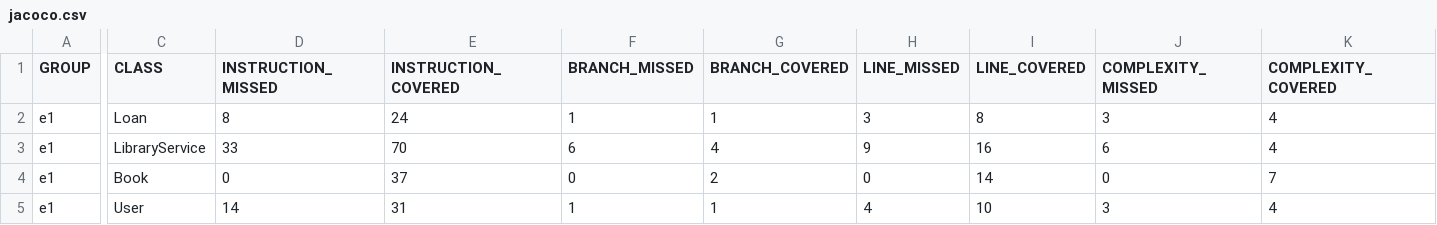
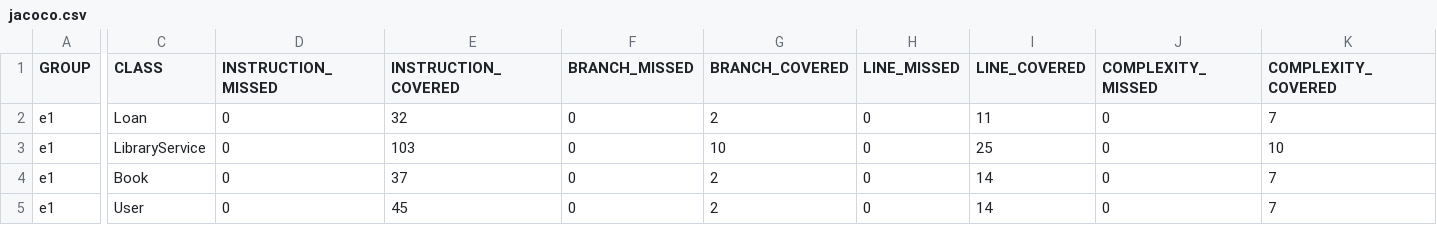
Before and after one commit to Aarondomin/CD2025DAW, a CSV file: Ud5/e4/target/site/jacoco/jacoco.csv, drawn as a sheet; only a part is shown, gaps mark what is left out; the diff covers the shown part only; the diff names each change by its address in the sheet, - before the commit and + after, or states it on an @@ line.

```diff
--- a/Ud5/e4/target/site/jacoco/jacoco.csv
+++ b/Ud5/e4/target/site/jacoco/jacoco.csv
-D2 (INSTRUCTION_MISSED): 8
+D2 (INSTRUCTION_MISSED): 0
-E2 (INSTRUCTION_COVERED): 24
+E2 (INSTRUCTION_COVERED): 32
-F2 (BRANCH_MISSED): 1
+F2 (BRANCH_MISSED): 0
-G2 (BRANCH_COVERED): 1
+G2 (BRANCH_COVERED): 2
-H2 (LINE_MISSED): 3
+H2 (LINE_MISSED): 0
-I2 (LINE_COVERED): 8
+I2 (LINE_COVERED): 11
-J2 (COMPLEXITY_MISSED): 3
+J2 (COMPLEXITY_MISSED): 0
-K2 (COMPLEXITY_COVERED): 4
+K2 (COMPLEXITY_COVERED): 7
-D3 (INSTRUCTION_MISSED): 33
+D3 (INSTRUCTION_MISSED): 0
-E3 (INSTRUCTION_COVERED): 70
+E3 (INSTRUCTION_COVERED): 103
-F3 (BRANCH_MISSED): 6
+F3 (BRANCH_MISSED): 0
-G3 (BRANCH_COVERED): 4
+G3 (BRANCH_COVERED): 10
-H3 (LINE_MISSED): 9
+H3 (LINE_MISSED): 0
-I3 (LINE_COVERED): 16
+I3 (LINE_COVERED): 25
-J3 (COMPLEXITY_MISSED): 6
+J3 (COMPLEXITY_MISSED): 0
-K3 (COMPLEXITY_COVERED): 4
+K3 (COMPLEXITY_COVERED): 10
-D5 (INSTRUCTION_MISSED): 14
+D5 (INSTRUCTION_MISSED): 0
-E5 (INSTRUCTION_COVERED): 31
+E5 (INSTRUCTION_COVERED): 45
-F5 (BRANCH_MISSED): 1
+F5 (BRANCH_MISSED): 0
-G5 (BRANCH_COVERED): 1
+G5 (BRANCH_COVERED): 2
-H5 (LINE_MISSED): 4
+H5 (LINE_MISSED): 0
-I5 (LINE_COVERED): 10
+I5 (LINE_COVERED): 14
-J5 (COMPLEXITY_MISSED): 3
+J5 (COMPLEXITY_MISSED): 0
-K5 (COMPLEXITY_COVERED): 4
+K5 (COMPLEXITY_COVERED): 7
```
Also changed, not shown: 6 edited cells elsewhere in this file, 30 other files.
